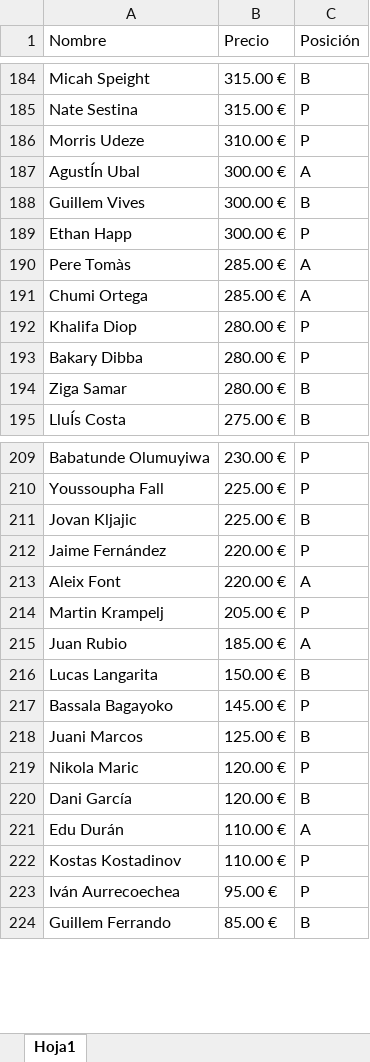
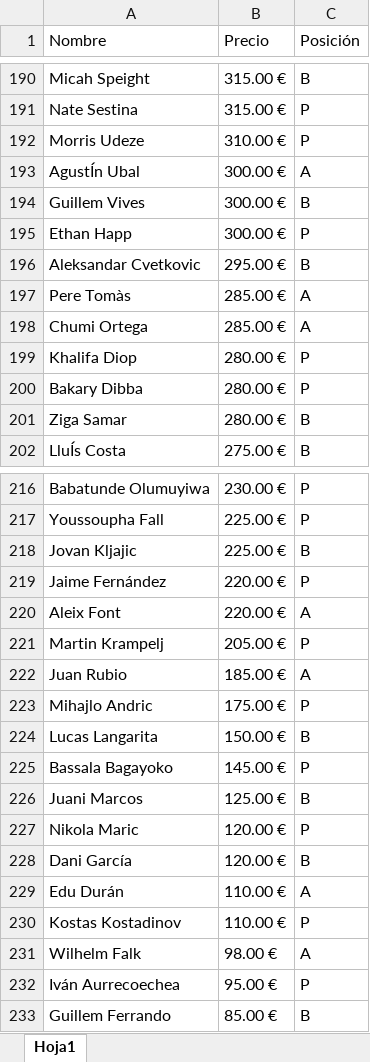
Before and after one commit to VicRFantasy/calculadora-fantasyACB, an Excel workbook: jugadores.xlsx, sheet Hoja1, drawn as a sheet; only a part is shown, gaps mark what is left out; values as stored, in another font and other column widths than the file's, no borders; the diff covers the shown part only; the diff names each change by its address in the sheet, - before the commit and + after, or states it on an @@ line.

```diff
--- a/jugadores.xlsx (sheet Hoja1)
+++ b/jugadores.xlsx (sheet Hoja1)
+row 196: Aleksandar Cvetkovic | 295.00 € | B
+row 223: Mihajlo Andric | 175.00 € | P
+row 231: Wilhelm Falk | 98.00 € | A
```
Also changed, not shown: 6 added rows elsewhere in this sheet.
